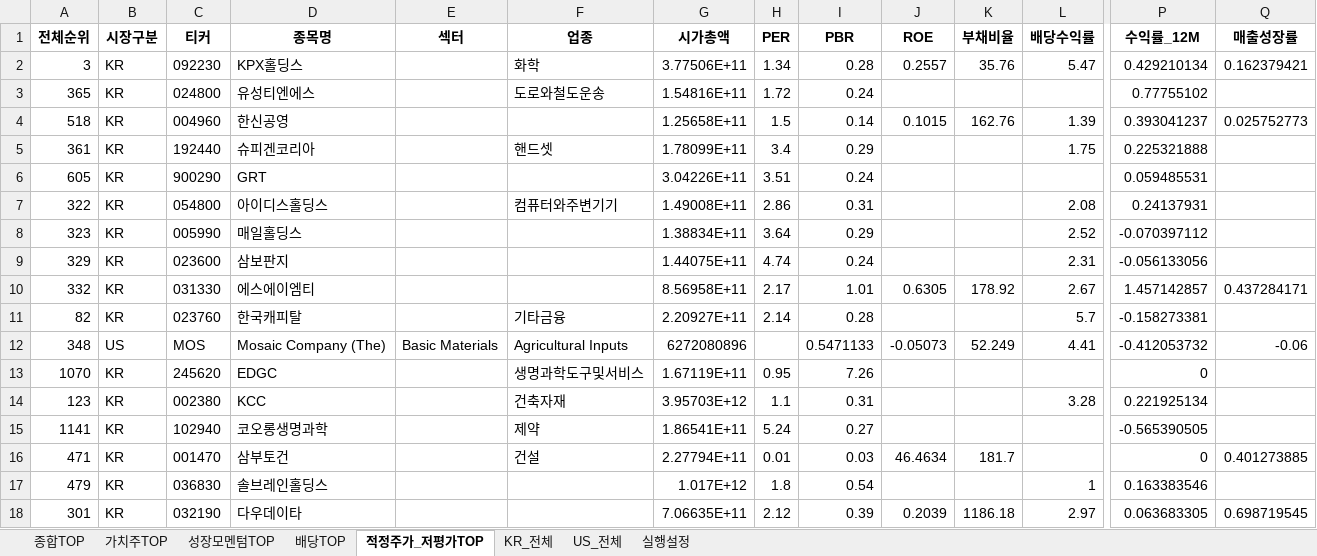
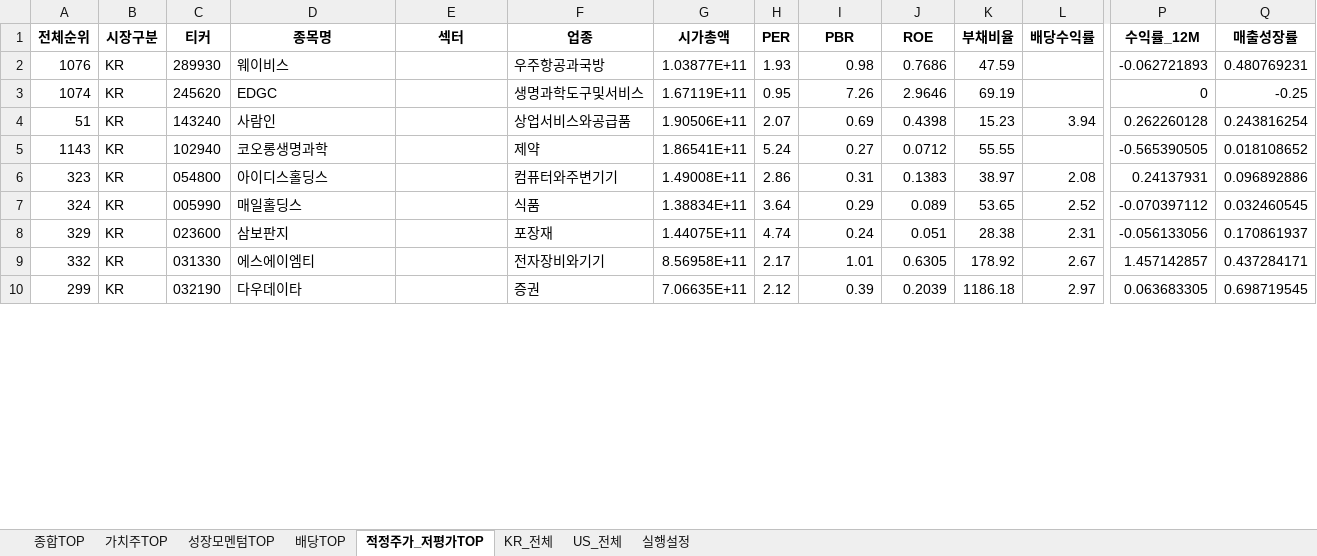
Before and after one commit to cskono1csm/stock-scanner, an Excel workbook: docs/reports/latest.xlsx, sheet 적정주가_저평가TOP, drawn as a sheet; only a part is shown, gaps mark what is left out; values as stored, in another font and other column widths than the file's, no borders; removed rows and columns are numbered as before the commit, all else as after; rows hold the shown columns only; the diff covers the shown part only; the diff names each change by its address in the sheet, - before the commit and + after, or states it on an @@ line.

```diff
--- a/docs/reports/latest.xlsx (sheet 적정주가_저평가TOP)
+++ b/docs/reports/latest.xlsx (sheet 적정주가_저평가TOP)
-row 2: 3 | KR | 092230 | KPX홀딩스 |  | 화학 | 3.77506E+11 | 1.34 | 0.28 | 0.2557 | 35.76 | 5.47 | 0.429210134 | 0.162379421
-row 3: 365 | KR | 024800 | 유성티엔에스 |  | 도로와철도운송 | 1.54816E+11 | 1.72 | 0.24 |  |  |  | 0.77755102
-row 4: 518 | KR | 004960 | 한신공영 |  |  | 1.25658E+11 | 1.5 | 0.14 | 0.1015 | 162.76 | 1.39 | 0.393041237 | 0.025752773
-row 5: 361 | KR | 192440 | 슈피겐코리아 |  | 핸드셋 | 1.78099E+11 | 3.4 | 0.29 |  |  | 1.75 | 0.225321888
-row 6: 605 | KR | 900290 | GRT |  |  | 3.04226E+11 | 3.51 | 0.24 |  |  |  | 0.059485531
+row 2: 1076 | KR | 289930 | 웨이비스 |  | 우주항공과국방 | 1.03877E+11 | 1.93 | 0.98 | 0.7686 | 47.59 |  | -0.062721893 | 0.480769231
+row 3: 1074 | KR | 245620 | EDGC |  | 생명과학도구및서비스 | 1.67119E+11 | 0.95 | 7.26 | 2.9646 | 69.19 |  | 0 | -0.25
+row 4: 51 | KR | 143240 | 사람인 |  | 상업서비스와공급품 | 1.90506E+11 | 2.07 | 0.69 | 0.4398 | 15.23 | 3.94 | 0.262260128 | 0.243816254
+row 5: 1143 | KR | 102940 | 코오롱생명과학 |  | 제약 | 1.86541E+11 | 5.24 | 0.27 | 0.0712 | 55.55 |  | -0.565390505 | 0.018108652
-A6 (전체순위): 322
+A6 (전체순위): 323
-J6 (ROE): (empty)
+J6 (ROE): 0.1383
-K6 (부채비율): (empty)
+K6 (부채비율): 38.97
-Q6 (매출성장률): (empty)
+Q6 (매출성장률): 0.096892886
-A7 (전체순위): 323
+A7 (전체순위): 324
-F7 (업종): (empty)
+F7 (업종): 식품
-J7 (ROE): (empty)
+J7 (ROE): 0.089
-K7 (부채비율): (empty)
+K7 (부채비율): 53.65
-Q7 (매출성장률): (empty)
+Q7 (매출성장률): 0.032460545
-F8 (업종): (empty)
+F8 (업종): 포장재
-J8 (ROE): (empty)
+J8 (ROE): 0.051
-K8 (부채비율): (empty)
+K8 (부채비율): 28.38
-Q8 (매출성장률): (empty)
+Q8 (매출성장률): 0.170861937
-F9 (업종): (empty)
+F9 (업종): 전자장비와기기
-row 11: 82 | KR | 023760 | 한국캐피탈 |  | 기타금융 | 2.20927E+11 | 2.14 | 0.28 |  |  | 5.7 | -0.158273381
-row 12: 348 | US | MOS | Mosaic Company (The) | Basic Materials | Agricultural Inputs | 6272080896 |  | 0.5471133 | -0.05073 | 52.249 | 4.41 | -0.412053732 | -0.06
-row 13: 1070 | KR | 245620 | EDGC |  | 생명과학도구및서비스 | 1.67119E+11 | 0.95 | 7.26 |  |  |  | 0
-row 14: 123 | KR | 002380 | KCC |  | 건축자재 | 3.95703E+12 | 1.1 | 0.31 |  |  | 3.28 | 0.221925134
-row 15: 1141 | KR | 102940 | 코오롱생명과학 |  | 제약 | 1.86541E+11 | 5.24 | 0.27 |  |  |  | -0.565390505
-row 16: 471 | KR | 001470 | 삼부토건 |  | 건설 | 2.27794E+11 | 0.01 | 0.03 | 46.4634 | 181.7 |  | 0 | 0.401273885
-row 17: 479 | KR | 036830 | 솔브레인홀딩스 |  |  | 1.017E+12 | 1.8 | 0.54 |  |  | 1 | 0.163383546
-A10 (전체순위): 301
+A10 (전체순위): 299
-F10 (업종): (empty)
+F10 (업종): 증권
```
Also changed, not shown: 18 added rows, 10 removed rows and 11 edited cells elsewhere in this sheet, sheet US_전체, sheet KR_전체, sheet 종합TOP, sheet 가치주TOP, sheet 성장모멘텀TOP, sheet 배당TOP, 1 more sheet, 1 other file.
